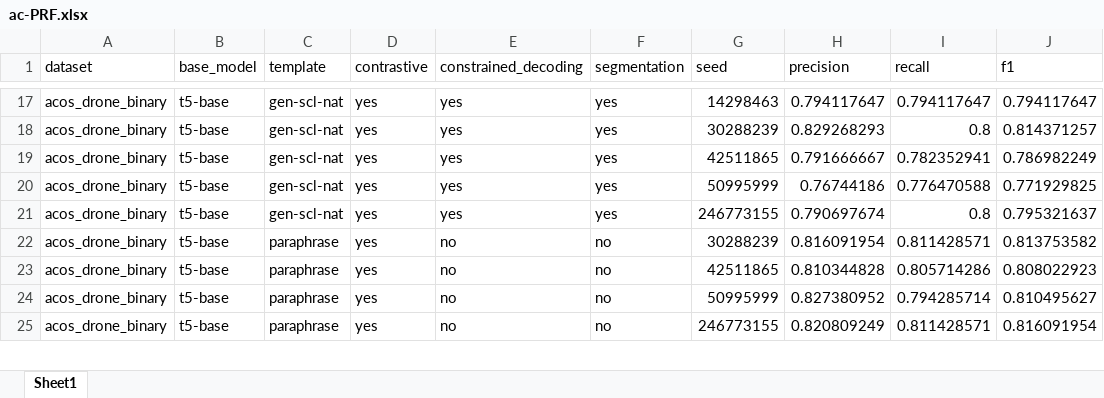
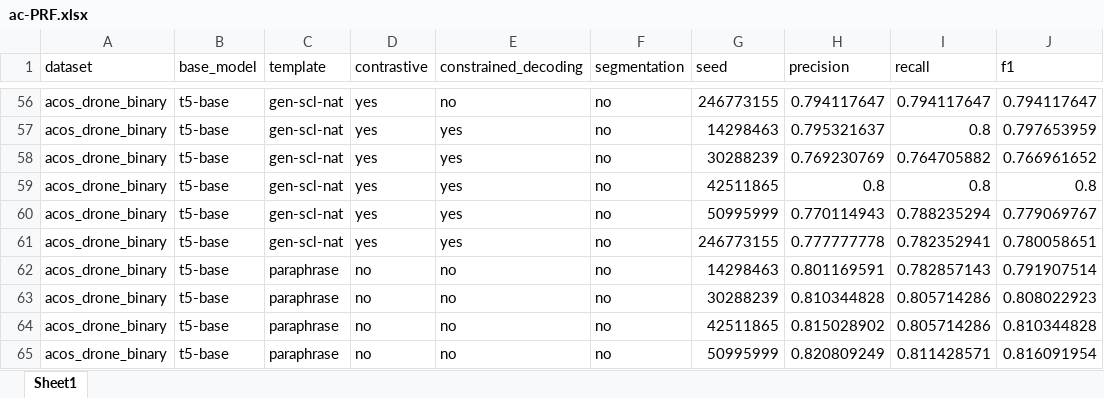
Before and after one commit to swardiantara/drone-GEN_SCL_NAT, an Excel workbook: analysis/recap/ac-PRF.xlsx, sheet Sheet1, drawn as a sheet; only a part is shown, gaps mark what is left out; values as stored, in another font and other column widths than the file's, no borders; addresses are those after the commit; the diff covers the shown part only; the diff names each change by its address in the sheet, - before the commit and + after, or states it on an @@ line.

```diff
--- a/analysis/recap/ac-PRF.xlsx (sheet Sheet1)
+++ b/analysis/recap/ac-PRF.xlsx (sheet Sheet1)
-E56 (constrained_decoding): yes
+E56 (constrained_decoding): no
-F56:F57 (segmentation): yes
+F56:F57 (segmentation): no
-G56 (seed): 14298463
+G56 (seed): 246773155
-G57 (seed): 30288239
+G57 (seed): 14298463
-H57 (precision): 0.829268293
+H57 (precision): 0.795321637
-J57 (f1): 0.814371257
+J57 (f1): 0.797653959
+row 58: acos_drone_binary | t5-base | gen-scl-nat | yes | yes | no | 30288239 | 0.769230769 | 0.764705882 | 0.766961652
-F59:F61 (segmentation): yes
+F59:F61 (segmentation): no
-H59 (precision): 0.791666667
+H59 (precision): 0.8
-I59 (recall): 0.782352941
+I59 (recall): 0.8
-J59 (f1): 0.786982249
+J59 (f1): 0.8
-H60 (precision): 0.76744186
+H60 (precision): 0.770114943
-I60 (recall): 0.776470588
+I60 (recall): 0.788235294
-J60 (f1): 0.771929825
+J60 (f1): 0.779069767
-H61 (precision): 0.790697674
+H61 (precision): 0.777777778
-I61 (recall): 0.8
+I61 (recall): 0.782352941
-J61 (f1): 0.795321637
+J61 (f1): 0.780058651
-D62:D65 (contrastive): yes
+D62:D65 (contrastive): no
-G62 (seed): 30288239
+G62 (seed): 14298463
-H62 (precision): 0.816091954
+H62 (precision): 0.801169591
-I62 (recall): 0.811428571
+I62 (recall): 0.782857143
-J62 (f1): 0.813753582
+J62 (f1): 0.791907514
-G63 (seed): 42511865
+G63 (seed): 30288239
-G64 (seed): 50995999
+G64 (seed): 42511865
-H64 (precision): 0.827380952
+H64 (precision): 0.815028902
-I64 (recall): 0.794285714
+I64 (recall): 0.805714286
-J64 (f1): 0.810495627
+J64 (f1): 0.810344828
-G65 (seed): 246773155
+G65 (seed): 50995999
```
Also changed, not shown: 41 added rows, 1 removed row and 122 edited cells elsewhere in this sheet, analysis/recap/at-PRF.xlsx, analysis/recap/generative.xlsx, 13 other files.
